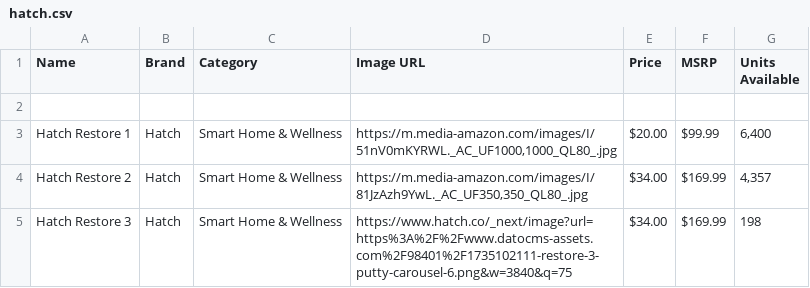
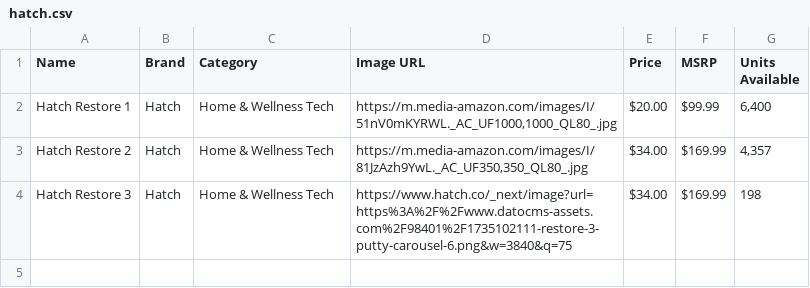
Before and after one commit to liesl-eng/comeback, a CSV file: src/data/hatch.csv, drawn as a sheet.

```diff
--- a/src/data/hatch.csv
+++ b/src/data/hatch.csv
@@ -1,5 +1,4 @@
 Name,Brand,Category,Image URL,Price,MSRP,Units Available
-,,,,,,
-Hatch Restore 1,Hatch,Smart Home & Wellness,"https://m.media-amazon.com/images/I/51nV0mKYRWL._AC_UF1000,1000_QL80_.jpg",$20.00,$99.99,"6,400"
-Hatch Restore 2,Hatch,Smart Home & Wellness,"https://m.media-amazon.com/images/I/81JzAzh9YwL._AC_UF350,350_QL80_.jpg",$34.00,$169.99,"4,357"
-Hatch Restore 3,Hatch,Smart Home & Wellness,https://www.hatch.co/_next/image?url=https%3A%2F%2Fwww.datocms-assets.com%2F98401%2F1735102111-restore-3-putty-carousel-6.png&w=3840&q=75,$34.00,$169.99,198
+Hatch Restore 1,Hatch,Home & Wellness Tech,"https://m.media-amazon.com/images/I/51nV0mKYRWL._AC_UF1000,1000_QL80_.jpg",$20.00,$99.99,"6,400"
+Hatch Restore 2,Hatch,Home & Wellness Tech,"https://m.media-amazon.com/images/I/81JzAzh9YwL._AC_UF350,350_QL80_.jpg",$34.00,$169.99,"4,357"
+Hatch Restore 3,Hatch,Home & Wellness Tech,https://www.hatch.co/_next/image?url=https%3A%2F%2Fwww.datocms-assets.com%2F98401%2F1735102111-restore-3-putty-carousel-6.png&w=3840&q=75,$34.00,$169.99,198
```
Also changed, not shown: src/data/nutribullet.csv, 1 other file.
